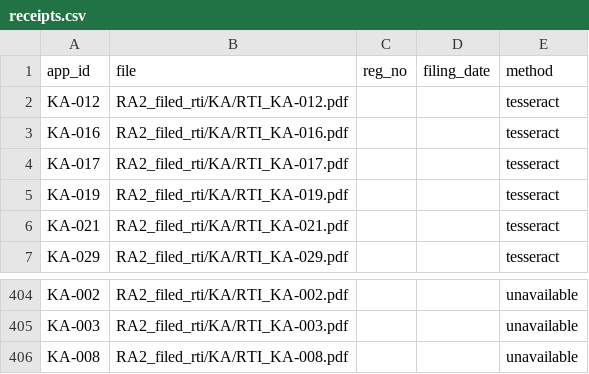
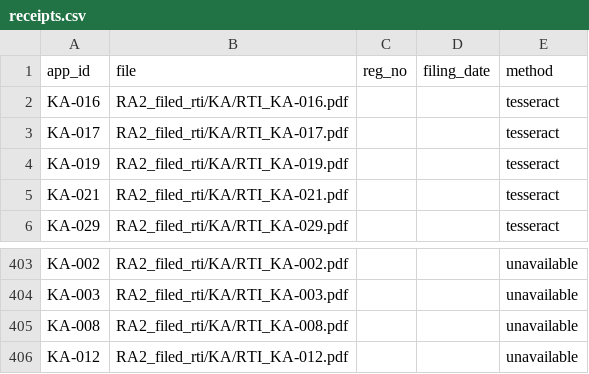
Before and after one commit to priyadarshiamar/rti-responses, a CSV file: analysis/_cache/receipts.csv, drawn as a sheet; only a part is shown, gaps mark what is left out.

```diff
--- a/analysis/_cache/receipts.csv
+++ b/analysis/_cache/receipts.csv
@@ -1,3 +1,2 @@
 app_id,file,reg_no,filing_date,method
-KA-012,RA2_filed_rti/KA/RTI_KA-012.pdf,,,tesseract
 KA-016,RA2_filed_rti/KA/RTI_KA-016.pdf,,,tesseract
@@ -406 +405,2 @@ KA-003,RA2_filed_rti/KA/RTI_KA-003.pdf,,,unavailable
 KA-008,RA2_filed_rti/KA/RTI_KA-008.pdf,,,unavailable
+KA-012,RA2_filed_rti/KA/RTI_KA-012.pdf,,,unavailable
```
Also changed, not shown: 10 other files.
